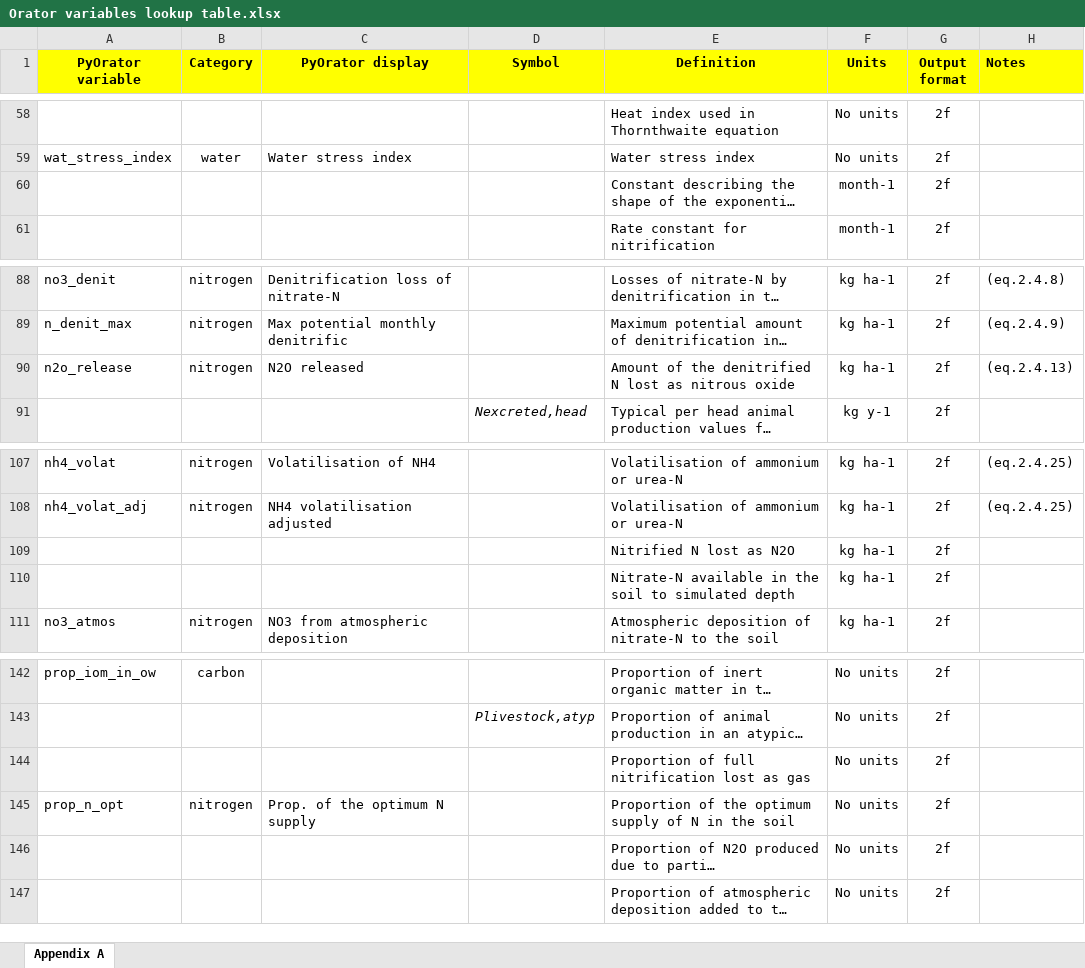
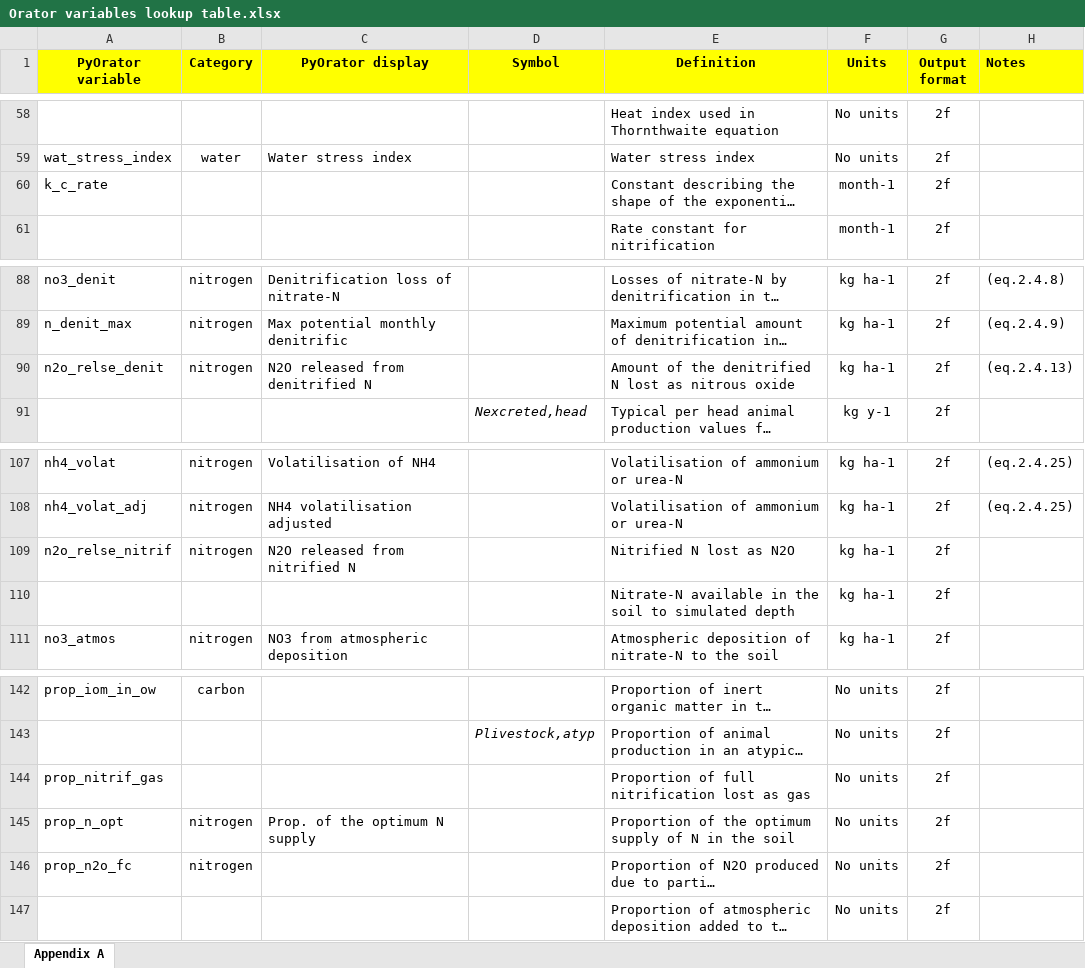
Before and after one commit to NewEconomicPolicy/testPyOra, an Excel workbook: OratorRun/lookup/Orator variables lookup table.xlsx, sheet Appendix A, drawn as a sheet; only a part is shown, gaps mark what is left out; long unchanged cells end in …; values as stored, in another font and other column widths than the file's, no borders; charts and pictures and conditional formats not drawn; the diff names each change by its address in the sheet, - before the commit and + after, or states it on an @@ line.

```diff
--- a/OratorRun/lookup/Orator variables lookup table.xlsx (sheet Appendix A)
+++ b/OratorRun/lookup/Orator variables lookup table.xlsx (sheet Appendix A)
-A60 (PyOrator variable): (empty)
+A60 (PyOrator variable): k_c_rate
-A90 (PyOrator variable): n2o_release
+A90 (PyOrator variable): n2o_relse_denit
-C90 (PyOrator display): N2O released
+C90 (PyOrator display): N2O released from denitrified N
-A109 (PyOrator variable): (empty)
+A109 (PyOrator variable): n2o_relse_nitrif
-B109 (Category): (empty)
+B109 (Category): nitrogen
-C109 (PyOrator display): (empty)
+C109 (PyOrator display): N2O released from nitrified N
-A144 (PyOrator variable): (empty)
+A144 (PyOrator variable): prop_nitrif_gas
-A146 (PyOrator variable): (empty)
+A146 (PyOrator variable): prop_n2o_fc
-B146 (Category): (empty)
+B146 (Category): nitrogen
```
Also changed, not shown: 7 other files.
